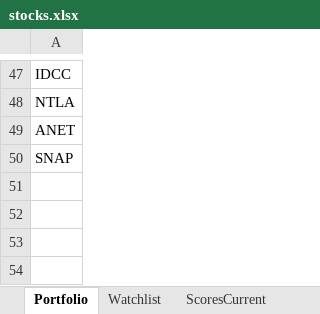
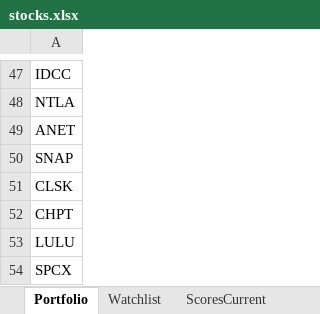
Before and after one commit to srijaipur/stocks-analytics-engine, an Excel workbook: data/stocks.xlsx, sheet Portfolio, drawn as a sheet; only a part is shown, gaps mark what is left out; values as stored, in another font and other column widths than the file's, no borders; the diff names each change by its address in the sheet, - before the commit and + after, or states it on an @@ line.

```diff
--- a/data/stocks.xlsx (sheet Portfolio)
+++ b/data/stocks.xlsx (sheet Portfolio)
+row 51: CLSK
+row 52: CHPT
+row 53: LULU
+row 54: SPCX
```
Also changed, not shown: sheet ScoresCurrent, sheet SignalsTriggered, sheet ScoresPreviousDay, sheet Russel_2000, other sheet tabs, 7 other files.
